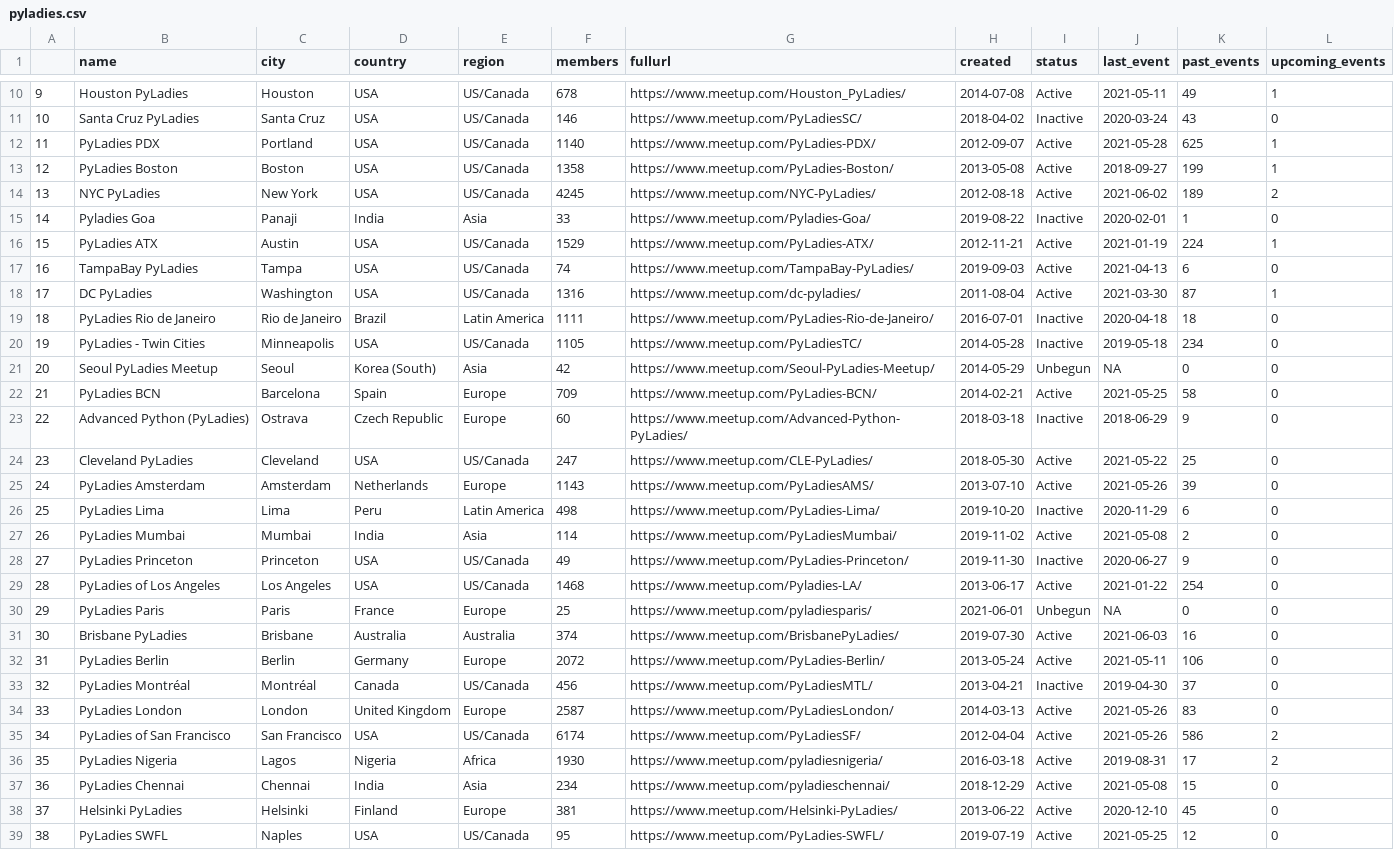
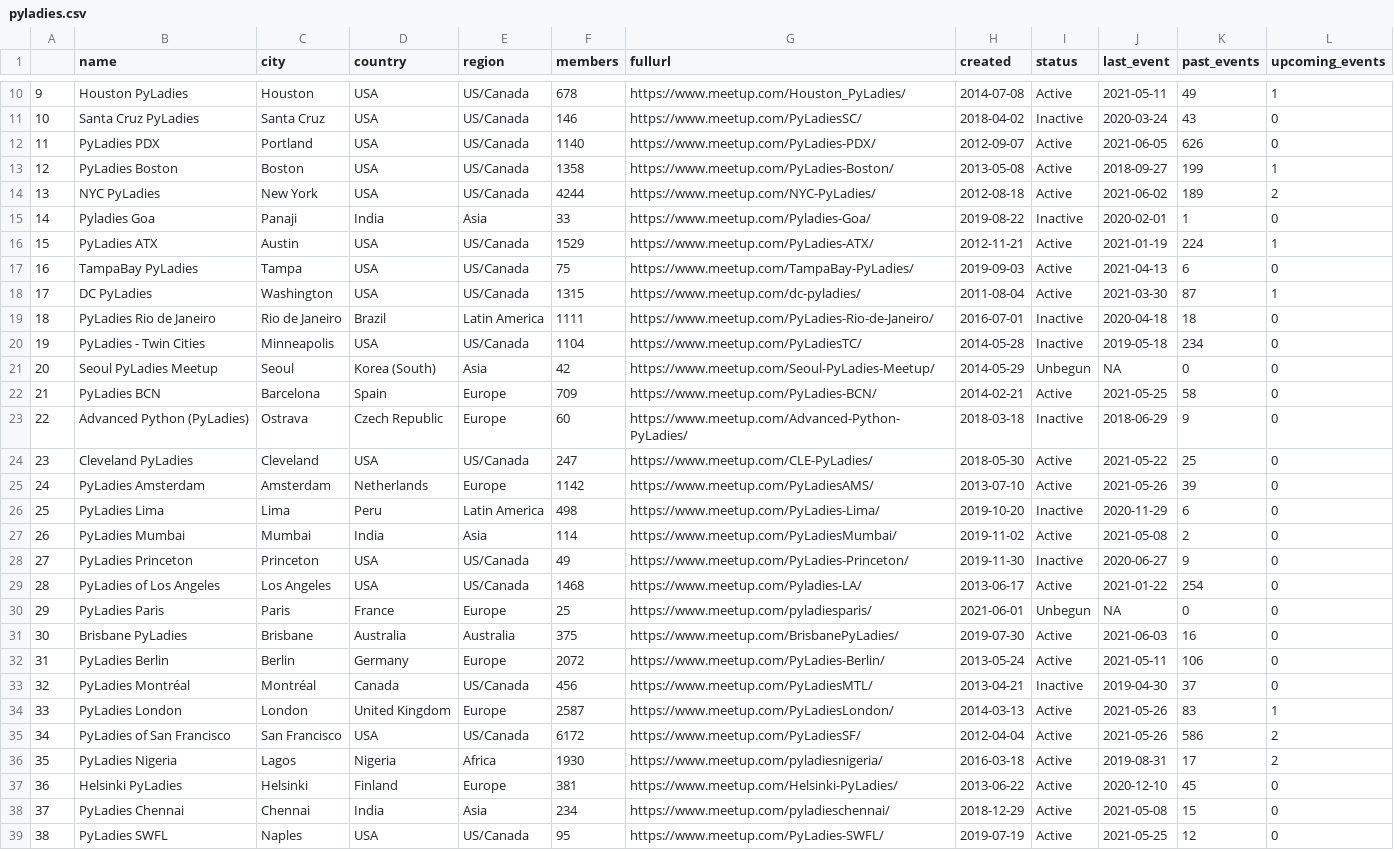
Before and after one commit to py-community/pyladies, a CSV file: docs/data/pyladies.csv, drawn as a sheet; only a part is shown, gaps mark what is left out; the diff covers the shown part only.

```diff
--- a/docs/data/pyladies.csv
+++ b/docs/data/pyladies.csv
@@ -11,11 +11,11 @@
 "10","Santa Cruz PyLadies","Santa Cruz","USA","US/Canada",146,"https://www.meetup.com/PyLadiesSC/",2018-04-02,"Inactive",2020-03-24,43,0
-"11","PyLadies PDX","Portland","USA","US/Canada",1140,"https://www.meetup.com/PyLadies-PDX/",2012-09-07,"Active",2021-05-28,625,1
+"11","PyLadies PDX","Portland","USA","US/Canada",1140,"https://www.meetup.com/PyLadies-PDX/",2012-09-07,"Active",2021-06-05,626,0
 "12","PyLadies Boston","Boston","USA","US/Canada",1358,"https://www.meetup.com/PyLadies-Boston/",2013-05-08,"Active",2018-09-27,199,1
-"13","NYC PyLadies","New York","USA","US/Canada",4245,"https://www.meetup.com/NYC-PyLadies/",2012-08-18,"Active",2021-06-02,189,2
+"13","NYC PyLadies","New York","USA","US/Canada",4244,"https://www.meetup.com/NYC-PyLadies/",2012-08-18,"Active",2021-06-02,189,2
 "14","Pyladies Goa","Panaji","India","Asia",33,"https://www.meetup.com/Pyladies-Goa/",2019-08-22,"Inactive",2020-02-01,1,0
 "15","PyLadies ATX","Austin","USA","US/Canada",1529,"https://www.meetup.com/PyLadies-ATX/",2012-11-21,"Active",2021-01-19,224,1
-"16","TampaBay PyLadies","Tampa","USA","US/Canada",74,"https://www.meetup.com/TampaBay-PyLadies/",2019-09-03,"Active",2021-04-13,6,0
-"17","DC PyLadies","Washington","USA","US/Canada",1316,"https://www.meetup.com/dc-pyladies/",2011-08-04,"Active",2021-03-30,87,1
+"16","TampaBay PyLadies","Tampa","USA","US/Canada",75,"https://www.meetup.com/TampaBay-PyLadies/",2019-09-03,"Active",2021-04-13,6,0
+"17","DC PyLadies","Washington","USA","US/Canada",1315,"https://www.meetup.com/dc-pyladies/",2011-08-04,"Active",2021-03-30,87,1
 "18","PyLadies Rio de Janeiro","Rio de Janeiro","Brazil","Latin America",1111,"https://www.meetup.com/PyLadies-Rio-de-Janeiro/",2016-07-01,"Inactive",2020-04-18,18,0
-"19","PyLadies - Twin Cities","Minneapolis","USA","US/Canada",1105,"https://www.meetup.com/PyLadiesTC/",2014-05-28,"Inactive",2019-05-18,234,0
+"19","PyLadies - Twin Cities","Minneapolis","USA","US/Canada",1104,"https://www.meetup.com/PyLadiesTC/",2014-05-28,"Inactive",2019-05-18,234,0
 "20","Seoul PyLadies Meetup","Seoul","Korea (South)","Asia",42,"https://www.meetup.com/Seoul-PyLadies-Meetup/",2014-05-29,"Unbegun",NA,0,0
@@ -24,3 +24,3 @@
 "23","Cleveland PyLadies","Cleveland","USA","US/Canada",247,"https://www.meetup.com/CLE-PyLadies/",2018-05-30,"Active",2021-05-22,25,0
-"24","PyLadies Amsterdam","Amsterdam","Netherlands","Europe",1143,"https://www.meetup.com/PyLadiesAMS/",2013-07-10,"Active",2021-05-26,39,0
+"24","PyLadies Amsterdam","Amsterdam","Netherlands","Europe",1142,"https://www.meetup.com/PyLadiesAMS/",2013-07-10,"Active",2021-05-26,39,0
 "25","PyLadies Lima","Lima","Peru","Latin America",498,"https://www.meetup.com/PyLadies-Lima/",2019-10-20,"Inactive",2020-11-29,6,0
@@ -30,10 +30,10 @@
 "29","PyLadies Paris","Paris","France","Europe",25,"https://www.meetup.com/pyladiesparis/",2021-06-01,"Unbegun",NA,0,0
-"30","Brisbane PyLadies","Brisbane","Australia","Australia",374,"https://www.meetup.com/BrisbanePyLadies/",2019-07-30,"Active",2021-06-03,16,0
+"30","Brisbane PyLadies","Brisbane","Australia","Australia",375,"https://www.meetup.com/BrisbanePyLadies/",2019-07-30,"Active",2021-06-03,16,0
 "31","PyLadies Berlin","Berlin","Germany","Europe",2072,"https://www.meetup.com/PyLadies-Berlin/",2013-05-24,"Active",2021-05-11,106,0
 "32","PyLadies Montréal","Montréal","Canada","US/Canada",456,"https://www.meetup.com/PyLadiesMTL/",2013-04-21,"Inactive",2019-04-30,37,0
-"33","PyLadies London","London","United Kingdom","Europe",2587,"https://www.meetup.com/PyLadiesLondon/",2014-03-13,"Active",2021-05-26,83,0
-"34","PyLadies of San Francisco","San Francisco","USA","US/Canada",6174,"https://www.meetup.com/PyLadiesSF/",2012-04-04,"Active",2021-05-26,586,2
+"33","PyLadies London","London","United Kingdom","Europe",2587,"https://www.meetup.com/PyLadiesLondon/",2014-03-13,"Active",2021-05-26,83,1
+"34","PyLadies of San Francisco","San Francisco","USA","US/Canada",6172,"https://www.meetup.com/PyLadiesSF/",2012-04-04,"Active",2021-05-26,586,2
 "35","PyLadies Nigeria","Lagos","Nigeria","Africa",1930,"https://www.meetup.com/pyladiesnigeria/",2016-03-18,"Active",2019-08-31,17,2
-"36","PyLadies Chennai","Chennai","India","Asia",234,"https://www.meetup.com/pyladieschennai/",2018-12-29,"Active",2021-05-08,15,0
-"37","Helsinki PyLadies","Helsinki","Finland","Europe",381,"https://www.meetup.com/Helsinki-PyLadies/",2013-06-22,"Active",2020-12-10,45,0
+"36","Helsinki PyLadies","Helsinki","Finland","Europe",381,"https://www.meetup.com/Helsinki-PyLadies/",2013-06-22,"Active",2020-12-10,45,0
+"37","PyLadies Chennai","Chennai","India","Asia",234,"https://www.meetup.com/pyladieschennai/",2018-12-29,"Active",2021-05-08,15,0
 "38","PyLadies SWFL","Naples","USA","US/Canada",95,"https://www.meetup.com/PyLadies-SWFL/",2019-07-19,"Active",2021-05-25,12,0
```
Also changed, not shown: 11 edited cells elsewhere in this file, docs/data/pyladies_hosts.csv, 3 other files.
